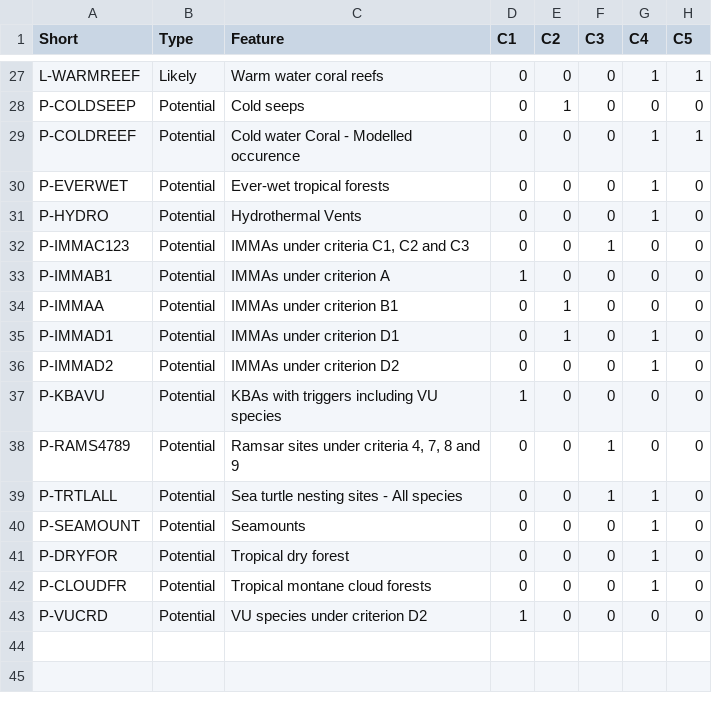
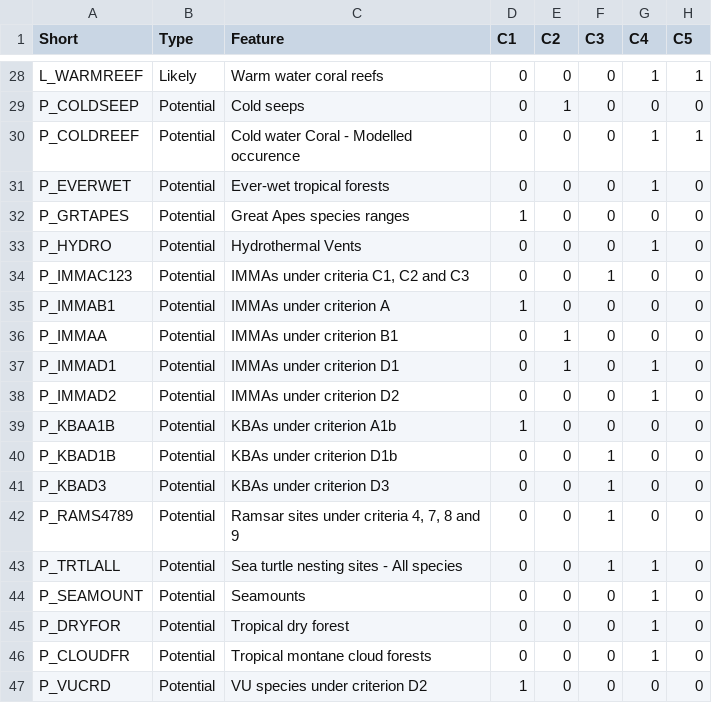
Before and after one commit to sebdunnett/ch, a CSV file: scripts_tools/lookup.csv, drawn as a sheet; only a part is shown, gaps mark what is left out; addresses are those after the commit; the diff covers the shown part only; the diff names each change by its address in the sheet, - before the commit and + after, or states it on an @@ line.

```diff
--- a/scripts_tools/lookup.csv
+++ b/scripts_tools/lookup.csv
-A28 (Short): L-WARMREEF
+A28 (Short): L_WARMREEF
-A29 (Short): P-COLDSEEP
+A29 (Short): P_COLDSEEP
-A30 (Short): P-COLDREEF
+A30 (Short): P_COLDREEF
-A31 (Short): P-EVERWET
+A31 (Short): P_EVERWET
+row 32: P_GRTAPES | Potential | Great Apes species ranges | 1 | 0 | 0 | 0 | 0
-A33 (Short): P-HYDRO
+A33 (Short): P_HYDRO
-A34 (Short): P-IMMAC123
+A34 (Short): P_IMMAC123
-A35 (Short): P-IMMAB1
+A35 (Short): P_IMMAB1
-A36 (Short): P-IMMAA
+A36 (Short): P_IMMAA
-A37 (Short): P-IMMAD1
+A37 (Short): P_IMMAD1
-A38 (Short): P-IMMAD2
+A38 (Short): P_IMMAD2
-A39 (Short): P-KBAVU
+A39 (Short): P_KBAA1B
-C39 (Feature): KBAs with triggers including VU species
+C39 (Feature): KBAs under criterion A1b
+row 40: P_KBAD1B | Potential | KBAs under criterion D1b | 0 | 0 | 1 | 0 | 0
+row 41: P_KBAD3 | Potential | KBAs under criterion D3 | 0 | 0 | 1 | 0 | 0
-A42 (Short): P-RAMS4789
+A42 (Short): P_RAMS4789
-A43 (Short): P-TRTLALL
+A43 (Short): P_TRTLALL
-A44 (Short): P-SEAMOUNT
+A44 (Short): P_SEAMOUNT
-A45 (Short): P-DRYFOR
+A45 (Short): P_DRYFOR
-A46 (Short): P-CLOUDFR
+A46 (Short): P_CLOUDFR
-A47 (Short): P-VUCRD
+A47 (Short): P_VUCRD
```
Also changed, not shown: 1 added row and 31 edited cells elsewhere in this file, 12 other files.
